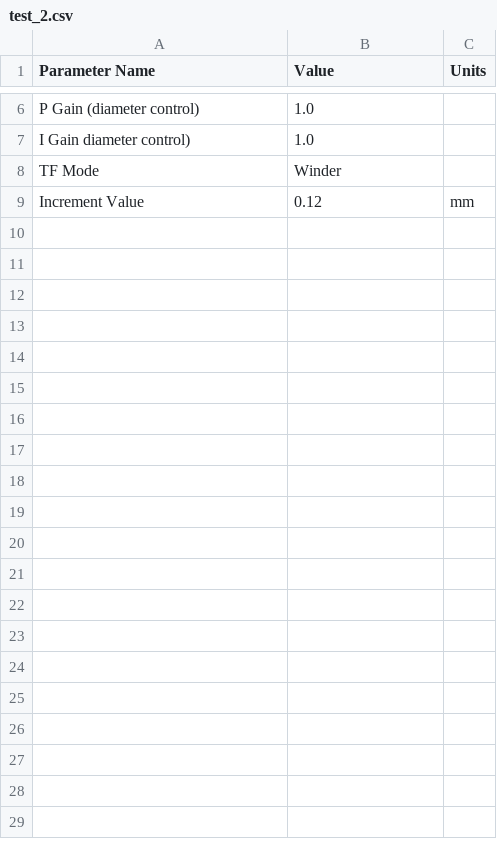
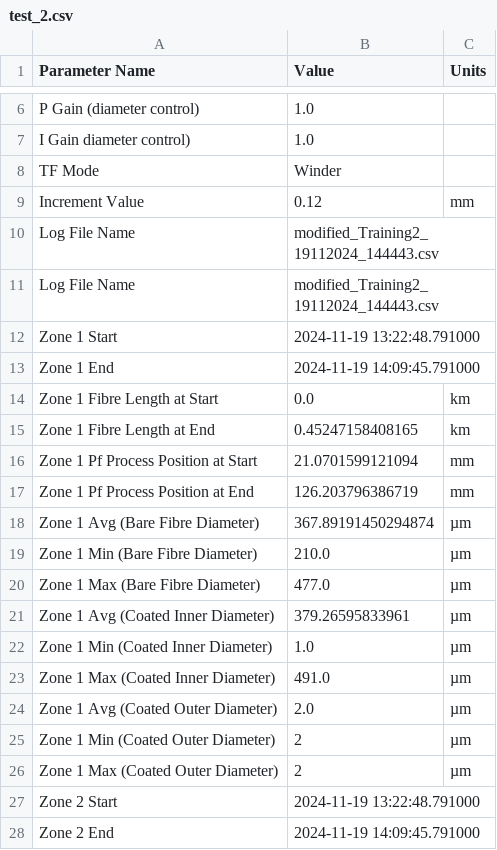
Before and after one commit to Ohadforman/Tower_soft, a CSV file: data_set_csv/test_2.csv, drawn as a sheet; only a part is shown, gaps mark what is left out; the diff covers the shown part only; the diff names each change by its address in the sheet, - before the commit and + after, or states it on an @@ line.

```diff
--- a/data_set_csv/test_2.csv
+++ b/data_set_csv/test_2.csv
+row 10: Log File Name | modified_Training2_19112024_144443.csv
+row 11: Log File Name | modified_Training2_19112024_144443.csv
+row 12: Zone 1 Start | 2024-11-19 13:22:48.791000
+row 13: Zone 1 End | 2024-11-19 14:09:45.791000
+row 14: Zone 1 Fibre Length at Start | 0.0 | km
+row 15: Zone 1 Fibre Length at End | 0.45247158408165 | km
+row 16: Zone 1 Pf Process Position at Start | 21.0701599121094 | mm
+row 17: Zone 1 Pf Process Position at End | 126.203796386719 | mm
+row 18: Zone 1 Avg (Bare Fibre Diameter) | 367.89191450294874 | µm
+row 19: Zone 1 Min (Bare Fibre Diameter) | 210.0 | µm
+row 20: Zone 1 Max (Bare Fibre Diameter) | 477.0 | µm
+row 21: Zone 1 Avg (Coated Inner Diameter) | 379.26595833961 | µm
+row 22: Zone 1 Min (Coated Inner Diameter) | 1.0 | µm
+row 23: Zone 1 Max (Coated Inner Diameter) | 491.0 | µm
+row 24: Zone 1 Avg (Coated Outer Diameter) | 2.0 | µm
+row 25: Zone 1 Min (Coated Outer Diameter) | 2 | µm
+row 26: Zone 1 Max (Coated Outer Diameter) | 2 | µm
+row 27: Zone 2 Start | 2024-11-19 13:22:48.791000
+row 28: Zone 2 End | 2024-11-19 14:09:45.791000
```
Also changed, not shown: 13 added rows elsewhere in this file, history_log.csv, 8 other files.
